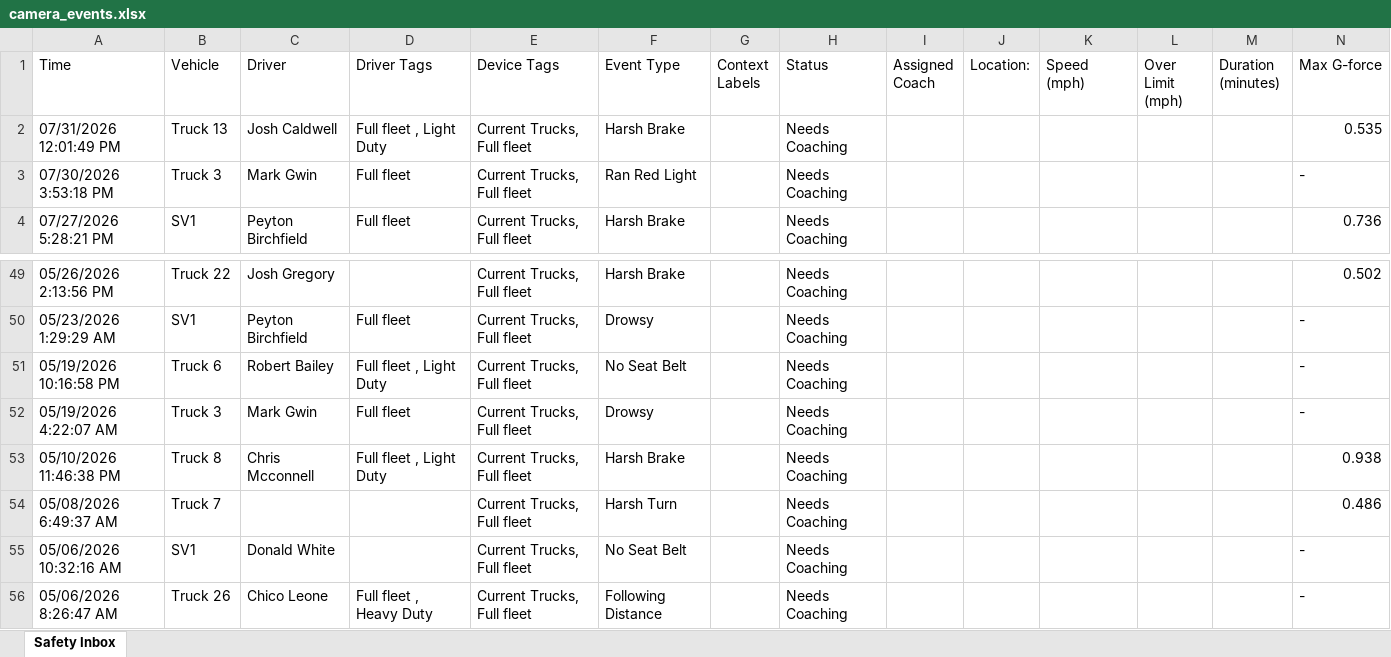
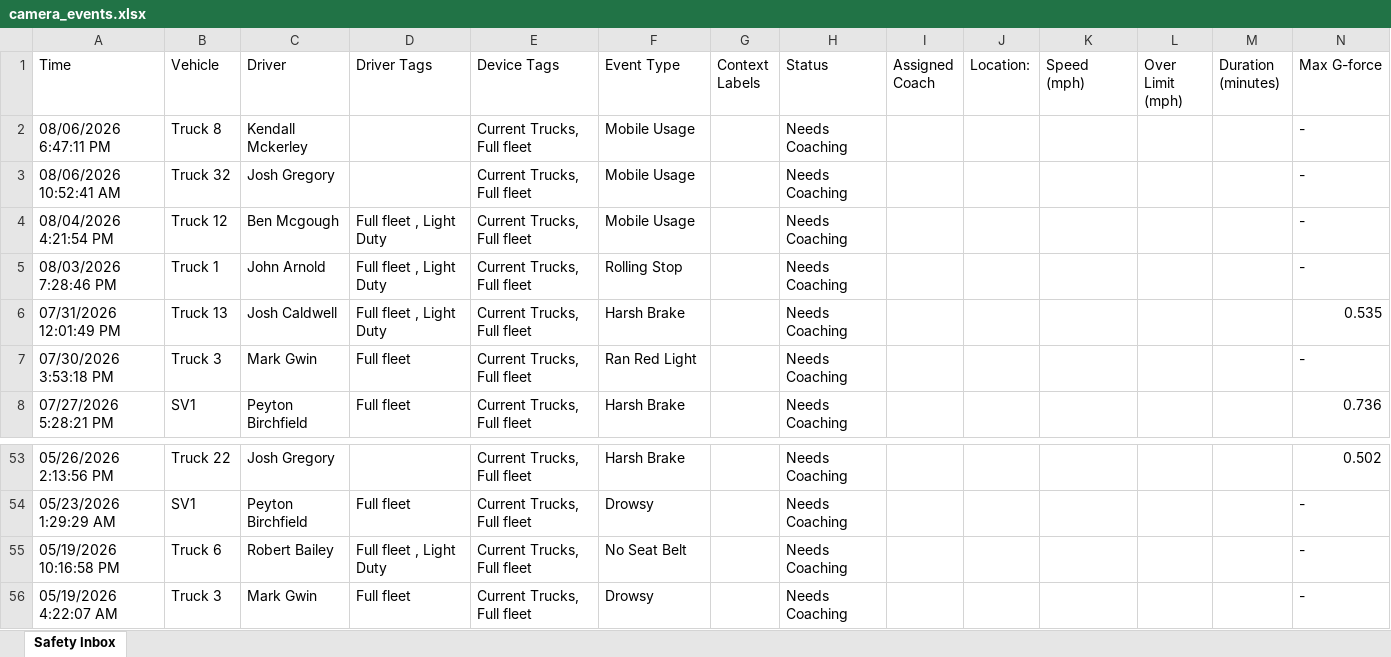
Before and after one commit to jmullins-DEN/mericles, an Excel workbook: camera_events.xlsx, sheet Safety Inbox, drawn as a sheet; only a part is shown, gaps mark what is left out; values as stored, in another font and other column widths than the file's, no borders; removed rows and columns are numbered as before the commit, all else as after; rows hold the shown columns only; the diff names each change by its address in the sheet, - before the commit and + after, or states it on an @@ line.

Commit message:
Weekly camera events update (Samsara API)

```diff
--- a/camera_events.xlsx (sheet Safety Inbox)
+++ b/camera_events.xlsx (sheet Safety Inbox)
+row 2: 08/06/2026 6:47:11 PM | Truck 8 | Kendall Mckerley |  | Current Trucks, Full fleet | Mobile Usage |  | Needs Coaching |  |  |  |  |  | -
+row 3: 08/06/2026 10:52:41 AM | Truck 32 | Josh Gregory |  | Current Trucks, Full fleet | Mobile Usage |  | Needs Coaching |  |  |  |  |  | -
+row 4: 08/04/2026 4:21:54 PM | Truck 12 | Ben Mcgough | Full fleet , Light Duty | Current Trucks, Full fleet | Mobile Usage |  | Needs Coaching |  |  |  |  |  | -
+row 5: 08/03/2026 7:28:46 PM | Truck 1 | John Arnold | Full fleet , Light Duty | Current Trucks, Full fleet | Rolling Stop |  | Needs Coaching |  |  |  |  |  | -
-row 53: 05/10/2026 11:46:38 PM | Truck 8 | Chris Mcconnell | Full fleet , Light Duty | Current Trucks, Full fleet | Harsh Brake |  | Needs Coaching |  |  |  |  |  | 0.938
-row 54: 05/08/2026 6:49:37 AM | Truck 7 |  |  | Current Trucks, Full fleet | Harsh Turn |  | Needs Coaching |  |  |  |  |  | 0.486
-row 55: 05/06/2026 10:32:16 AM | SV1 | Donald White |  | Current Trucks, Full fleet | No Seat Belt |  | Needs Coaching |  |  |  |  |  | -
-row 56: 05/06/2026 8:26:47 AM | Truck 26 | Chico Leone | Full fleet , Heavy Duty | Current Trucks, Full fleet | Following Distance |  | Needs Coaching |  |  |  |  |  | -
```
